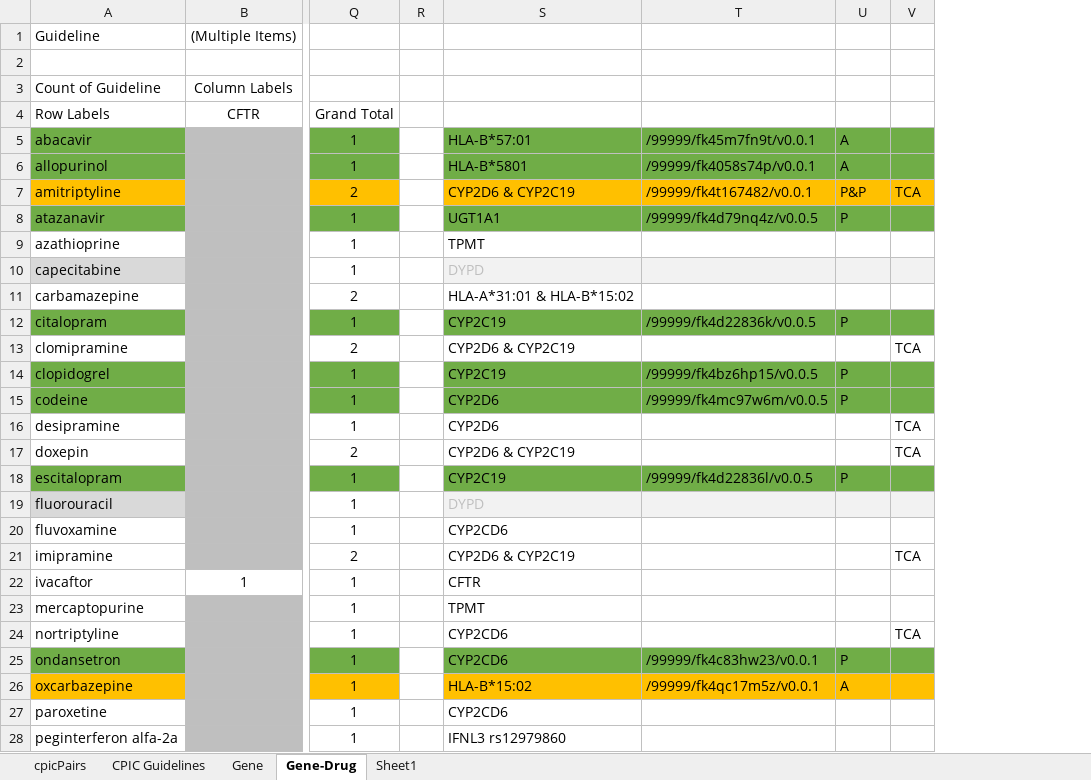
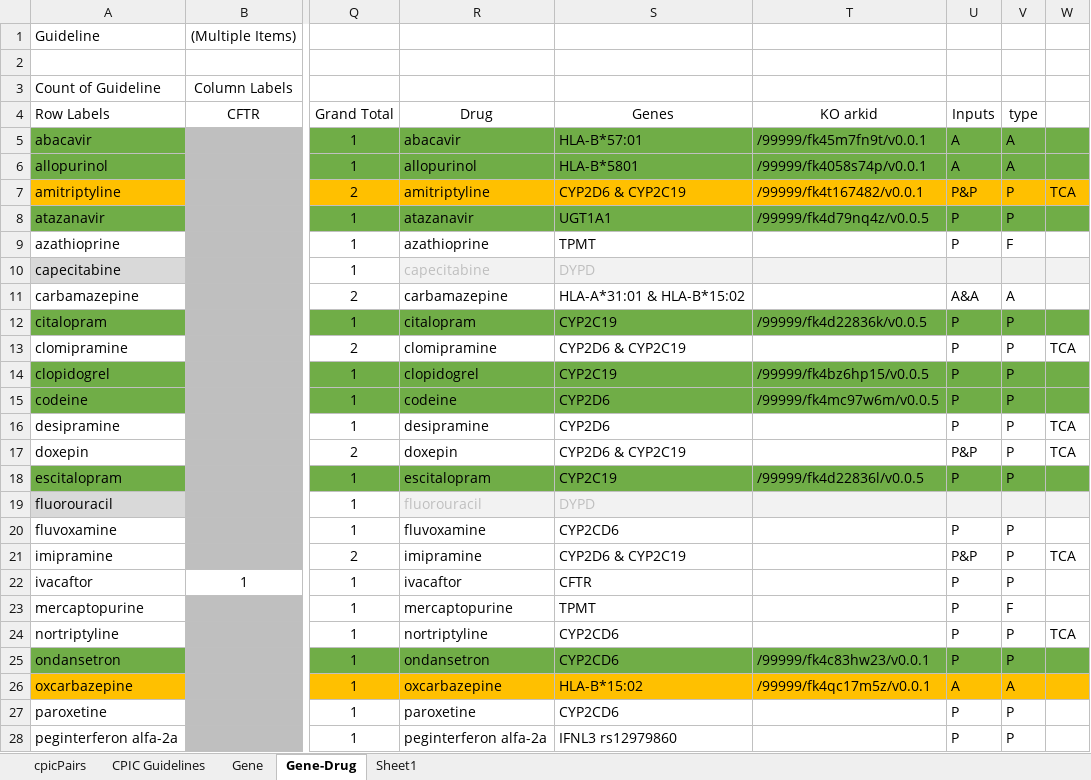
Before and after one commit to kgrid-objects/cpic-collection, an Excel workbook: cpicPairs.xlsx, sheet Gene-Drug, drawn as a sheet; only a part is shown, gaps mark what is left out; values as stored, in another font and other column widths than the file's, no borders; removed rows and columns are numbered as before the commit, all else as after; the diff covers the shown part only; the diff names each change by its address in the sheet, - before the commit and + after, or states it on an @@ line.

Commit message:
Created carbamazepine recommendation (HLA-A & HLA-B) KO; Updated cpicPairs.xlsx

```diff
--- a/cpicPairs.xlsx (sheet Gene-Drug)
+++ b/cpicPairs.xlsx (sheet Gene-Drug)
-column R, empty
+column R (Drug), rows 5-28: abacavir | allopurinol | amitriptyline | atazanavir | azathioprine | capecitabine | carbamazepine | citalopram | clomipramine | clopidogrel | codeine | desipramine | doxepin | escitalopram | fluorouracil | fluvoxamine | imipramine | ivacaftor | mercaptopurine | nortriptyline | ondansetron | oxcarbazepine | paroxetine | peginterferon alfa-2a
+column V (type), rows 5-28: A | A | P | P | F |  | A | P | P | P | P | P | P | P |  | P | P | P | F | P | P | A | P | P
-S4: (empty)
+S4: Genes
-T4: (empty)
+T4: KO arkid
-U4: (empty)
+U4: Inputs
-U9 (Inputs): (empty)
+U9 (Inputs): P
-U11 (Inputs): (empty)
+U11 (Inputs): A&A
-U13 (Inputs): (empty)
+U13 (Inputs): P
-U16 (Inputs): (empty)
+U16 (Inputs): P
-U17 (Inputs): (empty)
+U17 (Inputs): P&P
-U20 (Inputs): (empty)
+U20 (Inputs): P
-U21 (Inputs): (empty)
+U21 (Inputs): P&P
-U22:U24 (Inputs): (empty)
+U22:U24 (Inputs): P
-U27:U28 (Inputs): (empty)
+U27:U28 (Inputs): P
```
Also changed, not shown: 12 edited cells elsewhere in this sheet, 6 other files.
